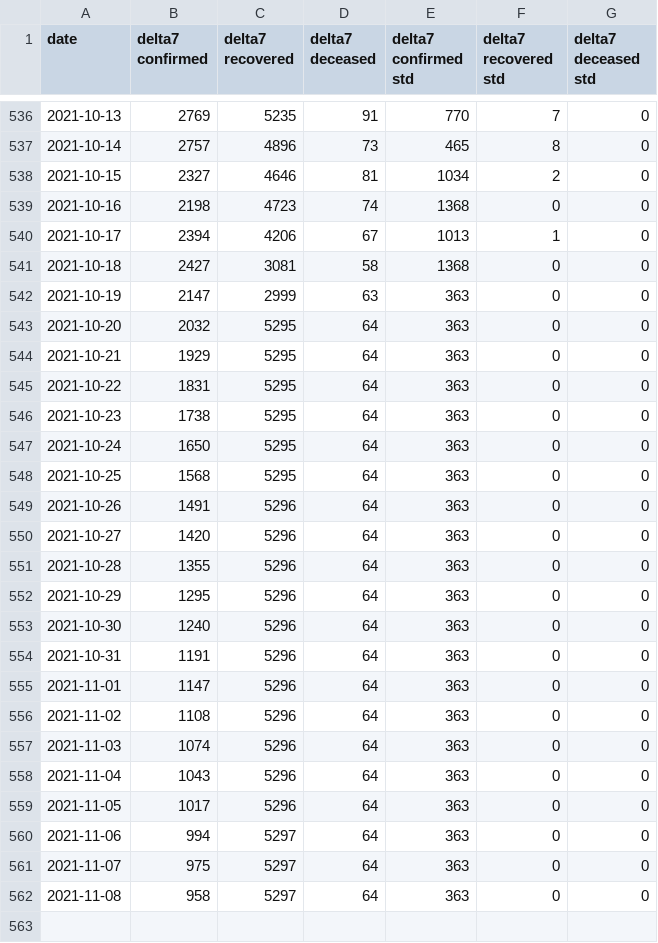
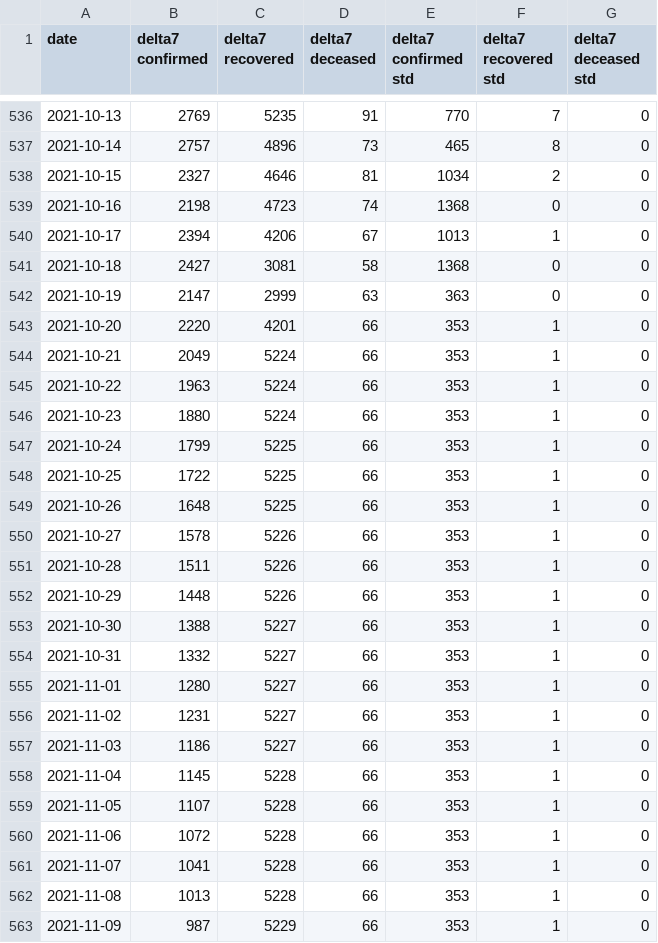
Before and after one commit to ashish0911/covid_data, a CSV file: AutoODE7_21_pred_new.csv, drawn as a sheet; only a part is shown, gaps mark what is left out.

```diff
--- a/AutoODE7_21_pred_new.csv
+++ b/AutoODE7_21_pred_new.csv
@@ -542,21 +542,22 @@ date,delta7 confirmed,delta7 recovered,delta7 deceased,delta7 confirmed std,delt
 2021-10-19,2147,2999,63,363,0,0
-2021-10-20,2032,5295,64,363,0,0
-2021-10-21,1929,5295,64,363,0,0
-2021-10-22,1831,5295,64,363,0,0
-2021-10-23,1738,5295,64,363,0,0
-2021-10-24,1650,5295,64,363,0,0
-2021-10-25,1568,5295,64,363,0,0
-2021-10-26,1491,5296,64,363,0,0
-2021-10-27,1420,5296,64,363,0,0
-2021-10-28,1355,5296,64,363,0,0
-2021-10-29,1295,5296,64,363,0,0
-2021-10-30,1240,5296,64,363,0,0
-2021-10-31,1191,5296,64,363,0,0
-2021-11-01,1147,5296,64,363,0,0
-2021-11-02,1108,5296,64,363,0,0
-2021-11-03,1074,5296,64,363,0,0
-2021-11-04,1043,5296,64,363,0,0
-2021-11-05,1017,5296,64,363,0,0
-2021-11-06,994,5297,64,363,0,0
-2021-11-07,975,5297,64,363,0,0
-2021-11-08,958,5297,64,363,0,0
+2021-10-20,2220,4201,66,353,1,0
+2021-10-21,2049,5224,66,353,1,0
+2021-10-22,1963,5224,66,353,1,0
+2021-10-23,1880,5224,66,353,1,0
+2021-10-24,1799,5225,66,353,1,0
+2021-10-25,1722,5225,66,353,1,0
+2021-10-26,1648,5225,66,353,1,0
+2021-10-27,1578,5226,66,353,1,0
+2021-10-28,1511,5226,66,353,1,0
+2021-10-29,1448,5226,66,353,1,0
+2021-10-30,1388,5227,66,353,1,0
+2021-10-31,1332,5227,66,353,1,0
+2021-11-01,1280,5227,66,353,1,0
+2021-11-02,1231,5227,66,353,1,0
+2021-11-03,1186,5227,66,353,1,0
+2021-11-04,1145,5228,66,353,1,0
+2021-11-05,1107,5228,66,353,1,0
+2021-11-06,1072,5228,66,353,1,0
+2021-11-07,1041,5228,66,353,1,0
+2021-11-08,1013,5228,66,353,1,0
+2021-11-09,987,5229,66,353,1,0
```
Also changed, not shown: AutoODE7_14_pred_new.csv, AutoODE7_7_pred_new.csv, 3 other files.
